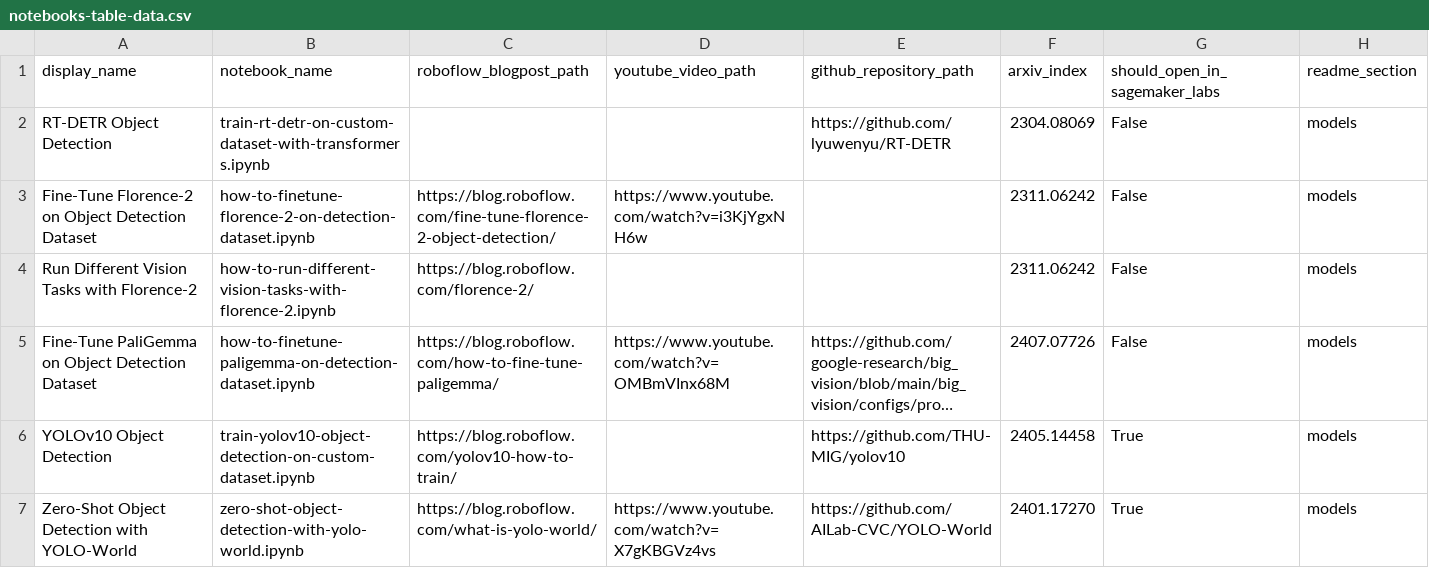
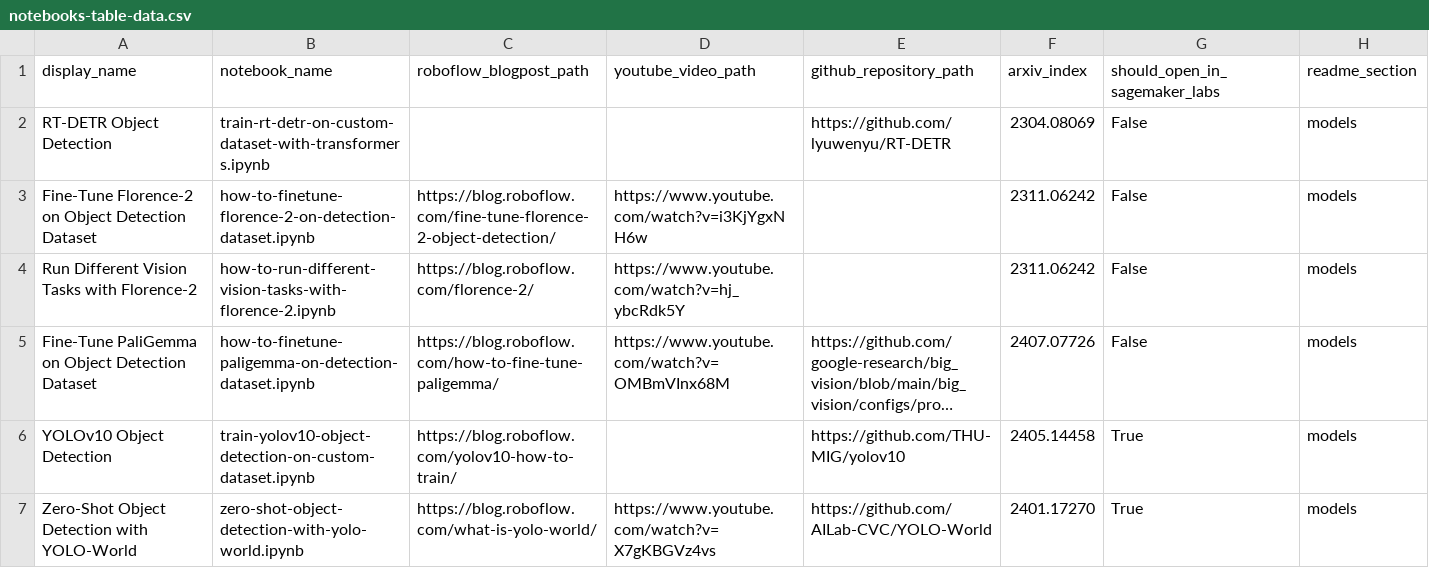
Before and after one commit to roboflow/notebooks, a CSV file: automation/notebooks-table-data.csv, drawn as a sheet; only a part is shown; long unchanged cells end in …; the diff names each change by its address in the sheet, - before the commit and + after, or states it on an @@ line.

```diff
--- a/automation/notebooks-table-data.csv
+++ b/automation/notebooks-table-data.csv
-D4 (youtube_video_path): (empty)
+D4 (youtube_video_path): https://www.youtube.com/watch?v=hj_ybcRdk5Y
```
Also changed, not shown: 1 other file.
